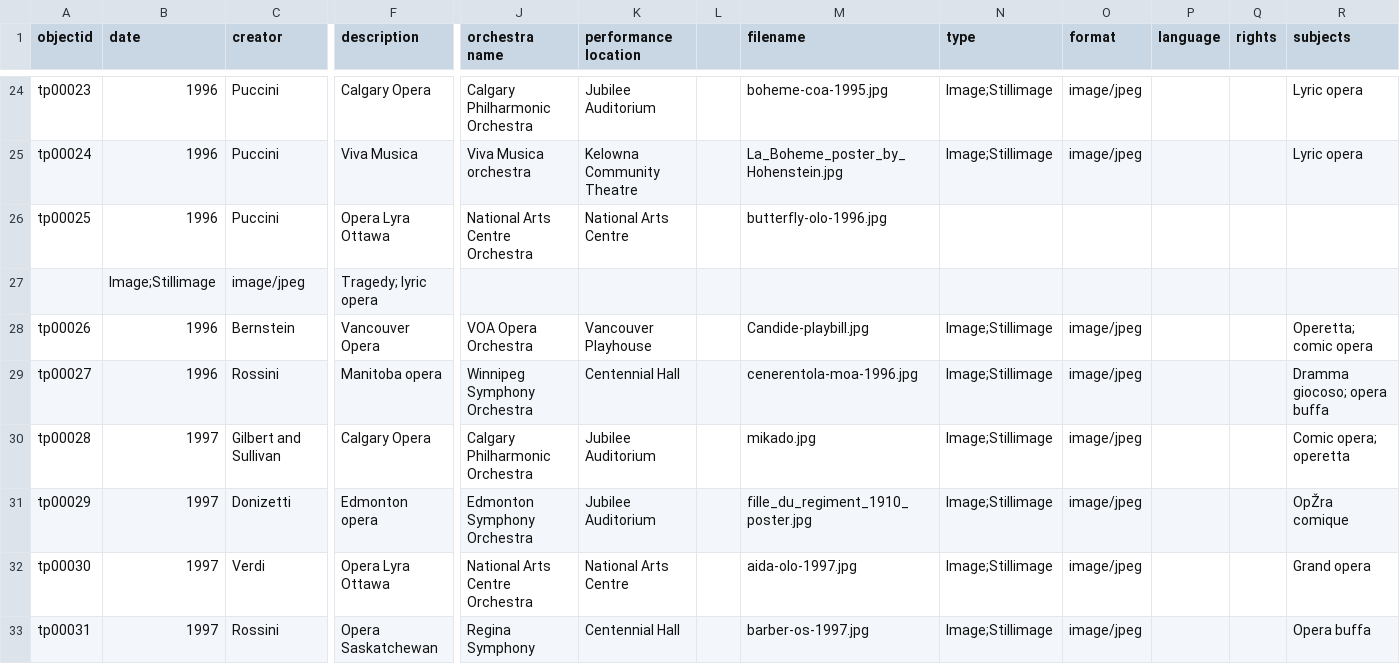
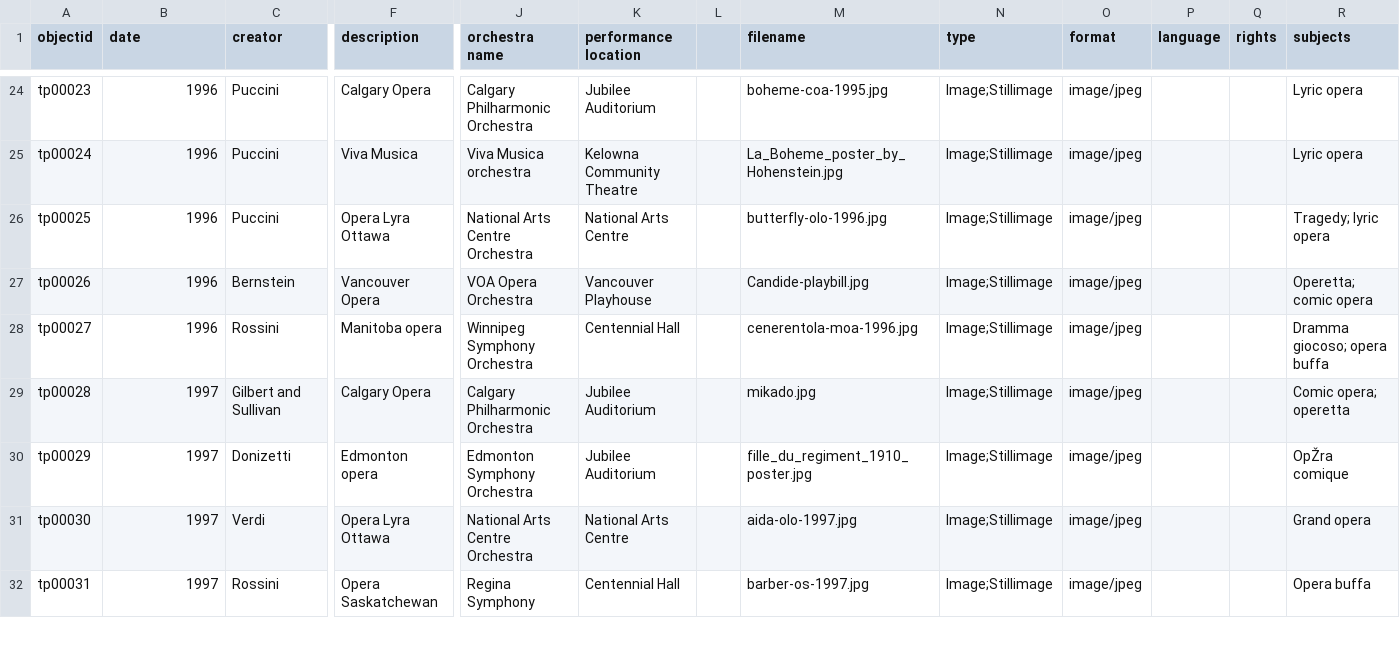
Before and after one commit to Bibliojo/Ty-Paterson, a CSV file: _data/ty-opera-covers.csv, drawn as a sheet; only a part is shown, gaps mark what is left out; rows hold the shown columns only; the diff names each change by its address in the sheet, - before the commit and + after, or states it on an @@ line.

```diff
--- a/_data/ty-opera-covers.csv
+++ b/_data/ty-opera-covers.csv
-N26 (type): (empty)
+N26 (type): Image;Stillimage
-O26 (format): (empty)
+O26 (format): image/jpeg
-R26 (subjects): (empty)
+R26 (subjects): Tragedy; lyric opera
-row 27:  | Image;Stillimage | image/jpeg | Tragedy; lyric opera
```
